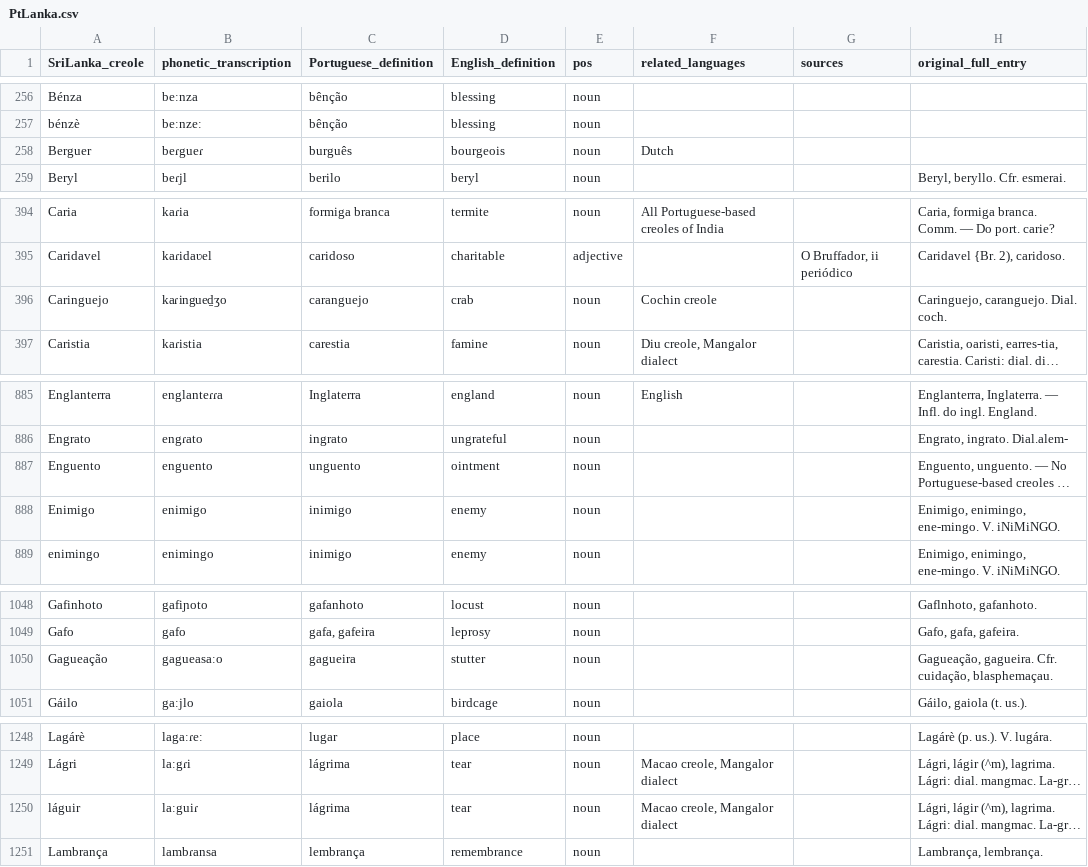
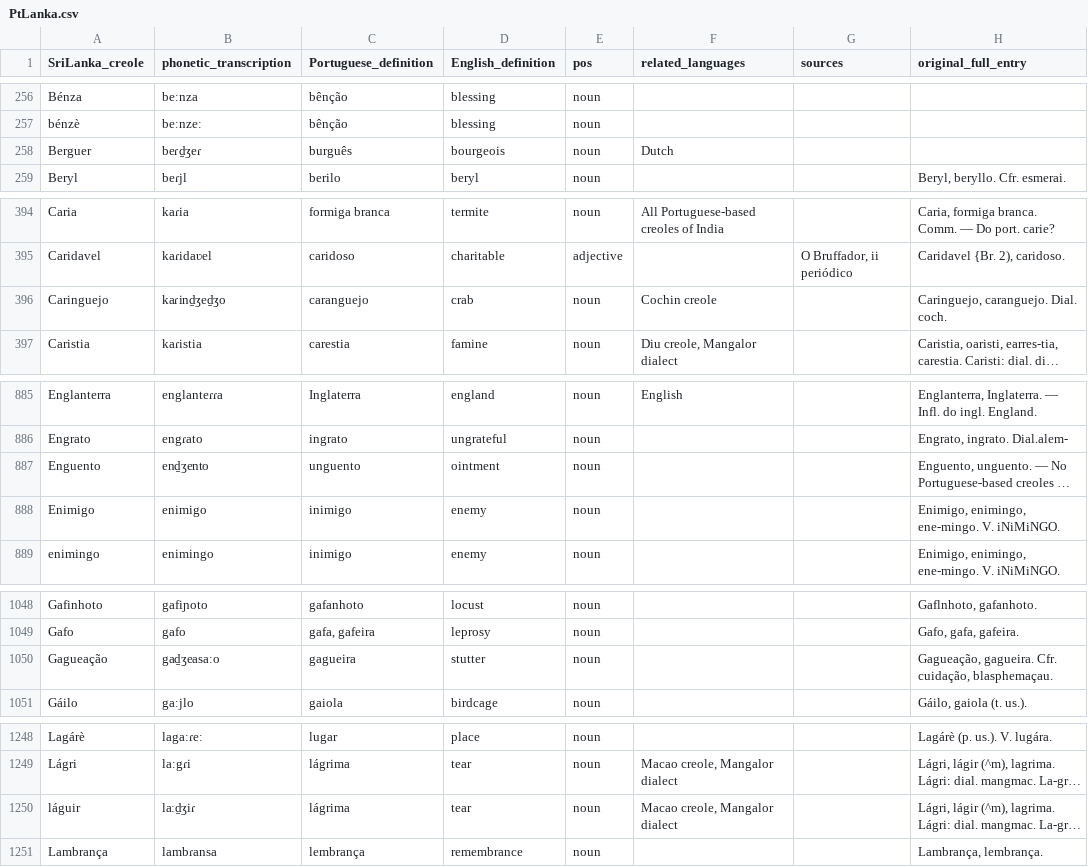
Before and after one commit to Portophon/PtLanka, a CSV file: PtLanka.csv, drawn as a sheet; only a part is shown, gaps mark what is left out; long unchanged cells end in …; the diff covers the shown part only; the diff names each change by its address in the sheet, - before the commit and + after, or states it on an @@ line.

```diff
--- a/PtLanka.csv
+++ b/PtLanka.csv
-B258 (phonetic_transcription): beɾgueɾ
+B258 (phonetic_transcription): beɾd̠ʒeɾ
-B396 (phonetic_transcription): kaɾingued̠ʒo
+B396 (phonetic_transcription): kaɾind̠ʒed̠ʒo
-B887 (phonetic_transcription): enguento
+B887 (phonetic_transcription): end̠ʒento
-B1050 (phonetic_transcription): gagueasaːo
+B1050 (phonetic_transcription): gad̠ʒeasaːo
-B1250 (phonetic_transcription): laːguiɾ
+B1250 (phonetic_transcription): laːd̠ʒiɾ
```
Also changed, not shown: 21 edited cells elsewhere in this file.
